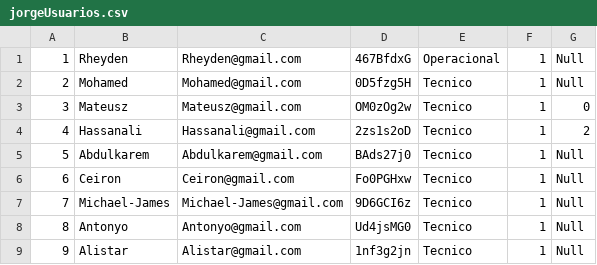
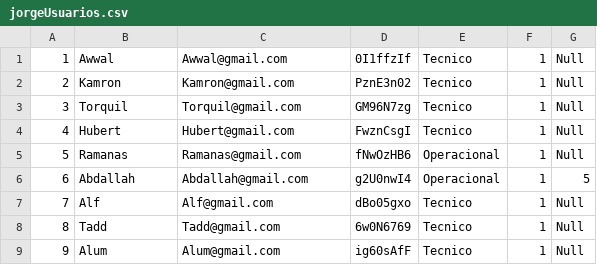
Before and after one commit to project-pardalis/project-pardalis, a CSV file: python/jorgeUsuarios.csv, drawn as a sheet; only a part is shown; the diff covers the shown part only.

Commit message:
python pro banco

```diff
--- a/python/jorgeUsuarios.csv
+++ b/python/jorgeUsuarios.csv
@@ -1,9 +1,9 @@
-1,Rheyden,Rheyden@gmail.com,467BfdxG,Operacional,1,Null
-2,Mohamed,Mohamed@gmail.com,0D5fzg5H,Tecnico,1,Null
-3,Mateusz,Mateusz@gmail.com,OM0zOg2w,Tecnico,1,0
-4,Hassanali,Hassanali@gmail.com,2zs1s2oD,Tecnico,1,2
-5,Abdulkarem,Abdulkarem@gmail.com,BAds27j0,Tecnico,1,Null
-6,Ceiron,Ceiron@gmail.com,Fo0PGHxw,Tecnico,1,Null
-7,Michael-James,Michael-James@gmail.com,9D6GCI6z,Tecnico,1,Null
-8,Antonyo,Antonyo@gmail.com,Ud4jsMG0,Tecnico,1,Null
-9,Alistar,Alistar@gmail.com,1nf3g2jn,Tecnico,1,Null
+1,Awwal,Awwal@gmail.com,0I1ffzIf,Tecnico,1,Null
+2,Kamron,Kamron@gmail.com,PznE3n02,Tecnico,1,Null
+3,Torquil,Torquil@gmail.com,GM96N7zg,Tecnico,1,Null
+4,Hubert,Hubert@gmail.com,FwznCsgI,Tecnico,1,Null
+5,Ramanas,Ramanas@gmail.com,fNwOzHB6,Operacional,1,Null
+6,Abdallah,Abdallah@gmail.com,g2U0nwI4,Operacional,1,5
+7,Alf,Alf@gmail.com,dBo05gxo,Tecnico,1,Null
+8,Tadd,Tadd@gmail.com,6w0N6769,Tecnico,1,Null
+9,Alum,Alum@gmail.com,ig60sAfF,Tecnico,1,Null
```
Also changed, not shown: 43 edited cells elsewhere in this file, python/jorge.csv, 2 other files.
